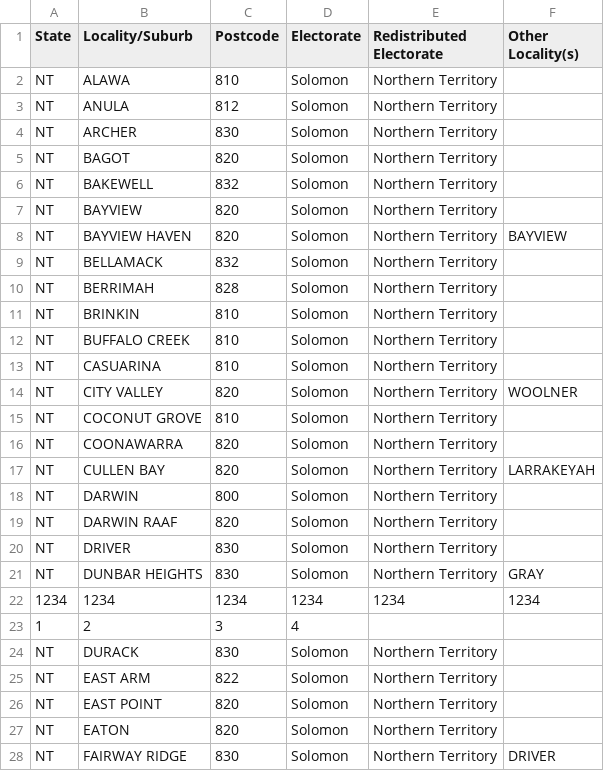
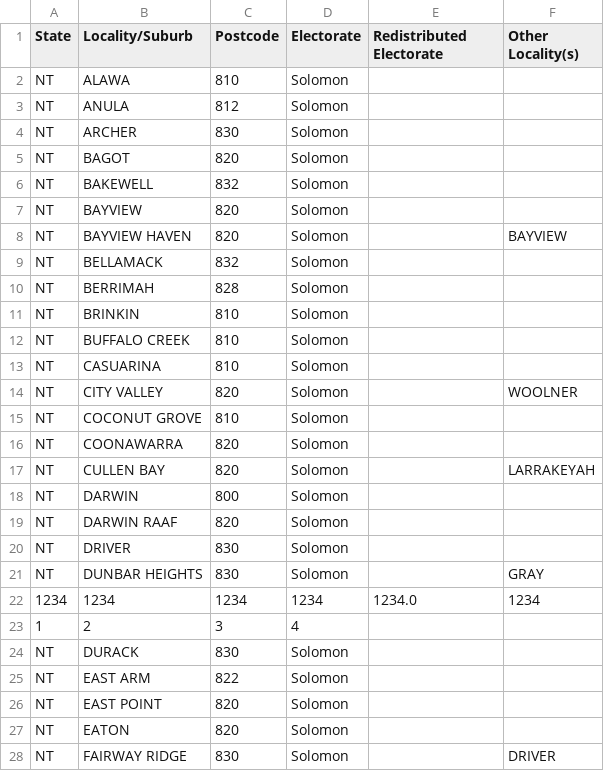
Before and after one commit to ryancollingwood/auspol_members, a CSV file: 03_extract_aec_electorates/solomon.csv, drawn as a sheet; only a part is shown; the diff covers the shown part only.

```diff
--- a/03_extract_aec_electorates/solomon.csv
+++ b/03_extract_aec_electorates/solomon.csv
@@ -1,28 +1,28 @@
 State,Locality/Suburb,Postcode,Electorate,Redistributed Electorate,Other Locality(s)
-NT,ALAWA,810,Solomon,Northern Territory,
-NT,ANULA,812,Solomon,Northern Territory,
-NT,ARCHER,830,Solomon,Northern Territory,
-NT,BAGOT,820,Solomon,Northern Territory,
-NT,BAKEWELL,832,Solomon,Northern Territory,
-NT,BAYVIEW,820,Solomon,Northern Territory,
-NT,BAYVIEW HAVEN,820,Solomon,Northern Territory,BAYVIEW
-NT,BELLAMACK,832,Solomon,Northern Territory,
-NT,BERRIMAH,828,Solomon,Northern Territory,
-NT,BRINKIN,810,Solomon,Northern Territory,
-NT,BUFFALO CREEK,810,Solomon,Northern Territory,
-NT,CASUARINA,810,Solomon,Northern Territory,
-NT,CITY VALLEY,820,Solomon,Northern Territory,WOOLNER
-NT,COCONUT GROVE,810,Solomon,Northern Territory,
-NT,COONAWARRA,820,Solomon,Northern Territory,
-NT,CULLEN BAY,820,Solomon,Northern Territory,LARRAKEYAH
-NT,DARWIN,800,Solomon,Northern Territory,
-NT,DARWIN RAAF,820,Solomon,Northern Territory,
-NT,DRIVER,830,Solomon,Northern Territory,
-NT,DUNBAR HEIGHTS,830,Solomon,Northern Territory,GRAY
-1234,1234,1234,1234,1234,1234
+NT,ALAWA,810,Solomon,,
+NT,ANULA,812,Solomon,,
+NT,ARCHER,830,Solomon,,
+NT,BAGOT,820,Solomon,,
+NT,BAKEWELL,832,Solomon,,
+NT,BAYVIEW,820,Solomon,,
+NT,BAYVIEW HAVEN,820,Solomon,,BAYVIEW
+NT,BELLAMACK,832,Solomon,,
+NT,BERRIMAH,828,Solomon,,
+NT,BRINKIN,810,Solomon,,
+NT,BUFFALO CREEK,810,Solomon,,
+NT,CASUARINA,810,Solomon,,
+NT,CITY VALLEY,820,Solomon,,WOOLNER
+NT,COCONUT GROVE,810,Solomon,,
+NT,COONAWARRA,820,Solomon,,
+NT,CULLEN BAY,820,Solomon,,LARRAKEYAH
+NT,DARWIN,800,Solomon,,
+NT,DARWIN RAAF,820,Solomon,,
+NT,DRIVER,830,Solomon,,
+NT,DUNBAR HEIGHTS,830,Solomon,,GRAY
+1234,1234,1234,1234,1234.0,1234
 1,2,3,4,,
-NT,DURACK,830,Solomon,Northern Territory,
-NT,EAST ARM,822,Solomon,Northern Territory,
-NT,EAST POINT,820,Solomon,Northern Territory,
-NT,EATON,820,Solomon,Northern Territory,
-NT,FAIRWAY RIDGE,830,Solomon,Northern Territory,DRIVER
+NT,DURACK,830,Solomon,,
+NT,EAST ARM,822,Solomon,,
+NT,EAST POINT,820,Solomon,,
+NT,EATON,820,Solomon,,
+NT,FAIRWAY RIDGE,830,Solomon,,DRIVER
```
Also changed, not shown: 54 edited cells elsewhere in this file, 03_extract_aec_electorates/chifley.csv, 03_extract_aec_electorates/forrest.csv, 22 other files.
